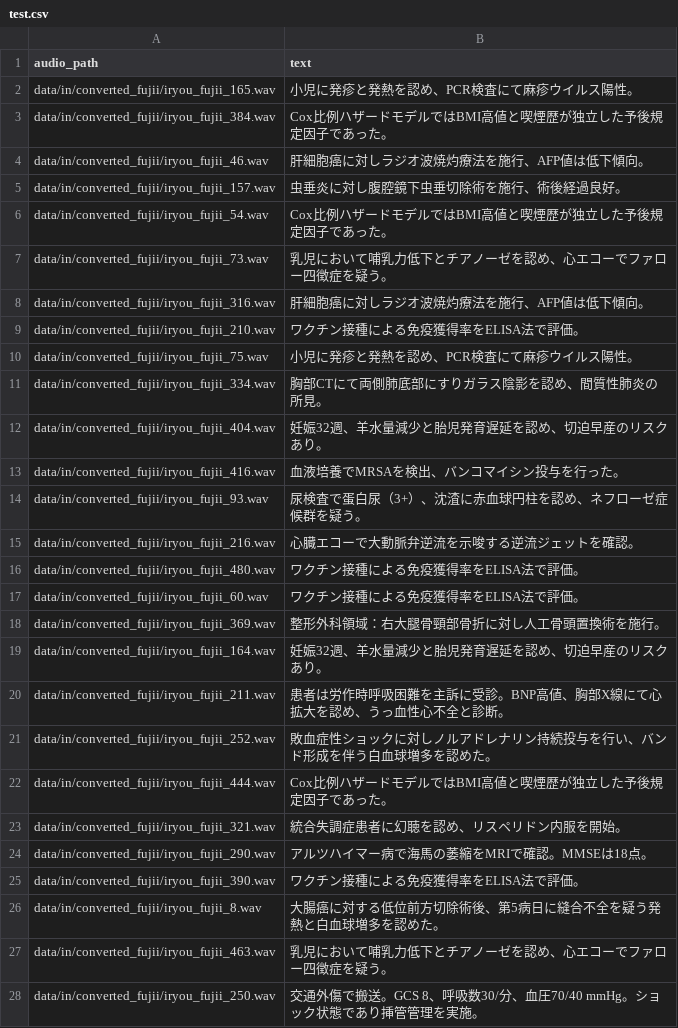
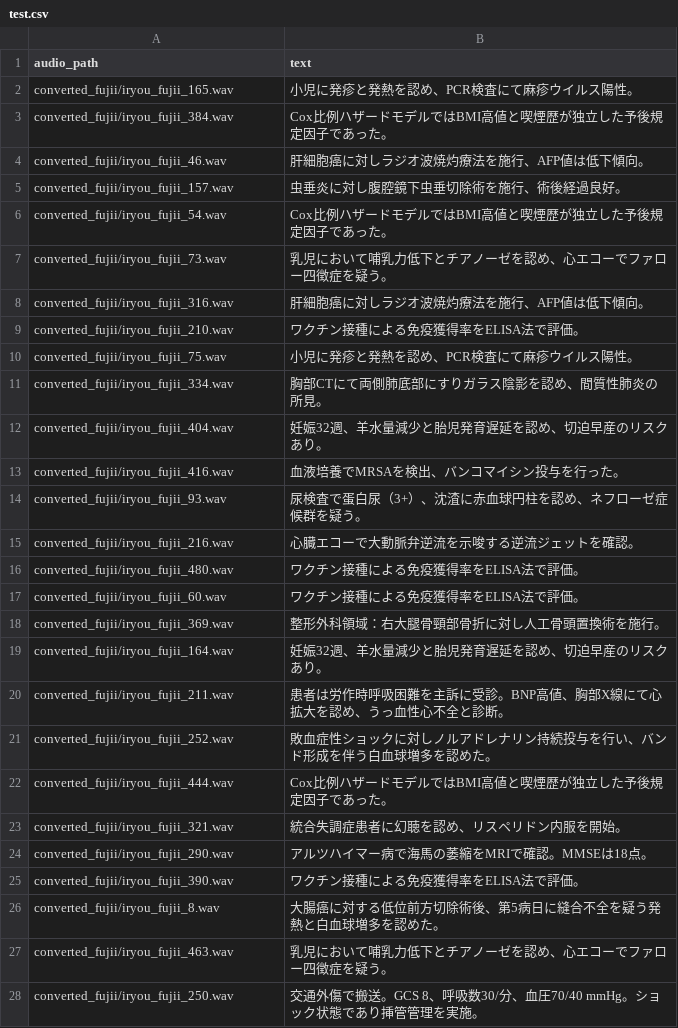
Before and after one commit to harum20112233/Audio-Information-Extraction, a CSV file: train_data/asr_fujii/test.csv, drawn as a sheet; only a part is shown; the diff covers the shown part only.

```diff
--- a/train_data/asr_fujii/test.csv
+++ b/train_data/asr_fujii/test.csv
@@ -1,28 +1,28 @@
 audio_path,text
-data/in/converted_fujii/iryou_fujii_165.wav,小児に発疹と発熱を認め、PCR検査にて麻疹ウイルス陽性。
-data/in/converted_fujii/iryou_fujii_384.wav,Cox比例ハザードモデルではBMI高値と喫煙歴が独立した予後規定因子であった。
-data/in/converted_fujii/iryou_fujii_46.wav,肝細胞癌に対しラジオ波焼灼療法を施行、AFP値は低下傾向。
-data/in/converted_fujii/iryou_fujii_157.wav,虫垂炎に対し腹腔鏡下虫垂切除術を施行、術後経過良好。
-data/in/converted_fujii/iryou_fujii_54.wav,Cox比例ハザードモデルではBMI高値と喫煙歴が独立した予後規定因子であった。
-data/in/converted_fujii/iryou_fujii_73.wav,乳児において哺乳力低下とチアノーゼを認め、心エコーでファロー四徴症を疑う。
-data/in/converted_fujii/iryou_fujii_316.wav,肝細胞癌に対しラジオ波焼灼療法を施行、AFP値は低下傾向。
-data/in/converted_fujii/iryou_fujii_210.wav,ワクチン接種による免疫獲得率をELISA法で評価。
-data/in/converted_fujii/iryou_fujii_75.wav,小児に発疹と発熱を認め、PCR検査にて麻疹ウイルス陽性。
-data/in/converted_fujii/iryou_fujii_334.wav,胸部CTにて両側肺底部にすりガラス陰影を認め、間質性肺炎の所見。
-data/in/converted_fujii/iryou_fujii_404.wav,妊娠32週、羊水量減少と胎児発育遅延を認め、切迫早産のリスクあり。
-data/in/converted_fujii/iryou_fujii_416.wav,血液培養でMRSAを検出、バンコマイシン投与を行った。
-data/in/converted_fujii/iryou_fujii_93.wav,尿検査で蛋白尿（3+）、沈渣に赤血球円柱を認め、ネフローゼ症候群を疑う。
-data/in/converted_fujii/iryou_fujii_216.wav,心臓エコーで大動脈弁逆流を示唆する逆流ジェットを確認。
-data/in/converted_fujii/iryou_fujii_480.wav,ワクチン接種による免疫獲得率をELISA法で評価。
-data/in/converted_fujii/iryou_fujii_60.wav,ワクチン接種による免疫獲得率をELISA法で評価。
-data/in/converted_fujii/iryou_fujii_369.wav,整形外科領域：右大腿骨頸部骨折に対し人工骨頭置換術を施行。
-data/in/converted_fujii/iryou_fujii_164.wav,妊娠32週、羊水量減少と胎児発育遅延を認め、切迫早産のリスクあり。
-data/in/converted_fujii/iryou_fujii_211.wav,患者は労作時呼吸困難を主訴に受診。BNP高値、胸部X線にて心拡大を認め、うっ血性心不全と診断。
-data/in/converted_fujii/iryou_fujii_252.wav,敗血症性ショックに対しノルアドレナリン持続投与を行い、バンド形成を伴う白血球増多を認めた。
-data/in/converted_fujii/iryou_fujii_444.wav,Cox比例ハザードモデルではBMI高値と喫煙歴が独立した予後規定因子であった。
-data/in/converted_fujii/iryou_fujii_321.wav,統合失調症患者に幻聴を認め、リスペリドン内服を開始。
-data/in/converted_fujii/iryou_fujii_290.wav,アルツハイマー病で海馬の萎縮をMRIで確認。MMSEは18点。
-data/in/converted_fujii/iryou_fujii_390.wav,ワクチン接種による免疫獲得率をELISA法で評価。
-data/in/converted_fujii/iryou_fujii_8.wav,大腸癌に対する低位前方切除術後、第5病日に縫合不全を疑う発熱と白血球増多を認めた。
-data/in/converted_fujii/iryou_fujii_463.wav,乳児において哺乳力低下とチアノーゼを認め、心エコーでファロー四徴症を疑う。
-data/in/converted_fujii/iryou_fujii_250.wav,交通外傷で搬送。GCS 8、呼吸数30/分、血圧70/40 mmHg。ショック状態であり挿管管理を実施。
+converted_fujii/iryou_fujii_165.wav,小児に発疹と発熱を認め、PCR検査にて麻疹ウイルス陽性。
+converted_fujii/iryou_fujii_384.wav,Cox比例ハザードモデルではBMI高値と喫煙歴が独立した予後規定因子であった。
+converted_fujii/iryou_fujii_46.wav,肝細胞癌に対しラジオ波焼灼療法を施行、AFP値は低下傾向。
+converted_fujii/iryou_fujii_157.wav,虫垂炎に対し腹腔鏡下虫垂切除術を施行、術後経過良好。
+converted_fujii/iryou_fujii_54.wav,Cox比例ハザードモデルではBMI高値と喫煙歴が独立した予後規定因子であった。
+converted_fujii/iryou_fujii_73.wav,乳児において哺乳力低下とチアノーゼを認め、心エコーでファロー四徴症を疑う。
+converted_fujii/iryou_fujii_316.wav,肝細胞癌に対しラジオ波焼灼療法を施行、AFP値は低下傾向。
+converted_fujii/iryou_fujii_210.wav,ワクチン接種による免疫獲得率をELISA法で評価。
+converted_fujii/iryou_fujii_75.wav,小児に発疹と発熱を認め、PCR検査にて麻疹ウイルス陽性。
+converted_fujii/iryou_fujii_334.wav,胸部CTにて両側肺底部にすりガラス陰影を認め、間質性肺炎の所見。
+converted_fujii/iryou_fujii_404.wav,妊娠32週、羊水量減少と胎児発育遅延を認め、切迫早産のリスクあり。
+converted_fujii/iryou_fujii_416.wav,血液培養でMRSAを検出、バンコマイシン投与を行った。
+converted_fujii/iryou_fujii_93.wav,尿検査で蛋白尿（3+）、沈渣に赤血球円柱を認め、ネフローゼ症候群を疑う。
+converted_fujii/iryou_fujii_216.wav,心臓エコーで大動脈弁逆流を示唆する逆流ジェットを確認。
+converted_fujii/iryou_fujii_480.wav,ワクチン接種による免疫獲得率をELISA法で評価。
+converted_fujii/iryou_fujii_60.wav,ワクチン接種による免疫獲得率をELISA法で評価。
+converted_fujii/iryou_fujii_369.wav,整形外科領域：右大腿骨頸部骨折に対し人工骨頭置換術を施行。
+converted_fujii/iryou_fujii_164.wav,妊娠32週、羊水量減少と胎児発育遅延を認め、切迫早産のリスクあり。
+converted_fujii/iryou_fujii_211.wav,患者は労作時呼吸困難を主訴に受診。BNP高値、胸部X線にて心拡大を認め、うっ血性心不全と診断。
+converted_fujii/iryou_fujii_252.wav,敗血症性ショックに対しノルアドレナリン持続投与を行い、バンド形成を伴う白血球増多を認めた。
+converted_fujii/iryou_fujii_444.wav,Cox比例ハザードモデルではBMI高値と喫煙歴が独立した予後規定因子であった。
+converted_fujii/iryou_fujii_321.wav,統合失調症患者に幻聴を認め、リスペリドン内服を開始。
+converted_fujii/iryou_fujii_290.wav,アルツハイマー病で海馬の萎縮をMRIで確認。MMSEは18点。
+converted_fujii/iryou_fujii_390.wav,ワクチン接種による免疫獲得率をELISA法で評価。
+converted_fujii/iryou_fujii_8.wav,大腸癌に対する低位前方切除術後、第5病日に縫合不全を疑う発熱と白血球増多を認めた。
+converted_fujii/iryou_fujii_463.wav,乳児において哺乳力低下とチアノーゼを認め、心エコーでファロー四徴症を疑う。
+converted_fujii/iryou_fujii_250.wav,交通外傷で搬送。GCS 8、呼吸数30/分、血圧70/40 mmHg。ショック状態であり挿管管理を実施。
```
Also changed, not shown: 23 edited cells elsewhere in this file, train_data/asr_fujii/train.csv, train_data/asr_fujii/valid.csv, 3 other files.
